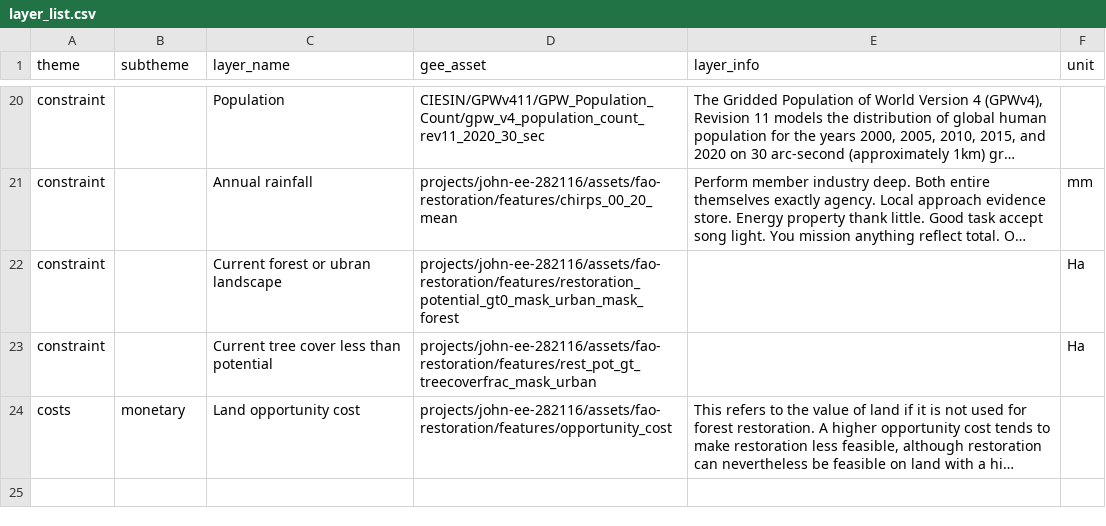
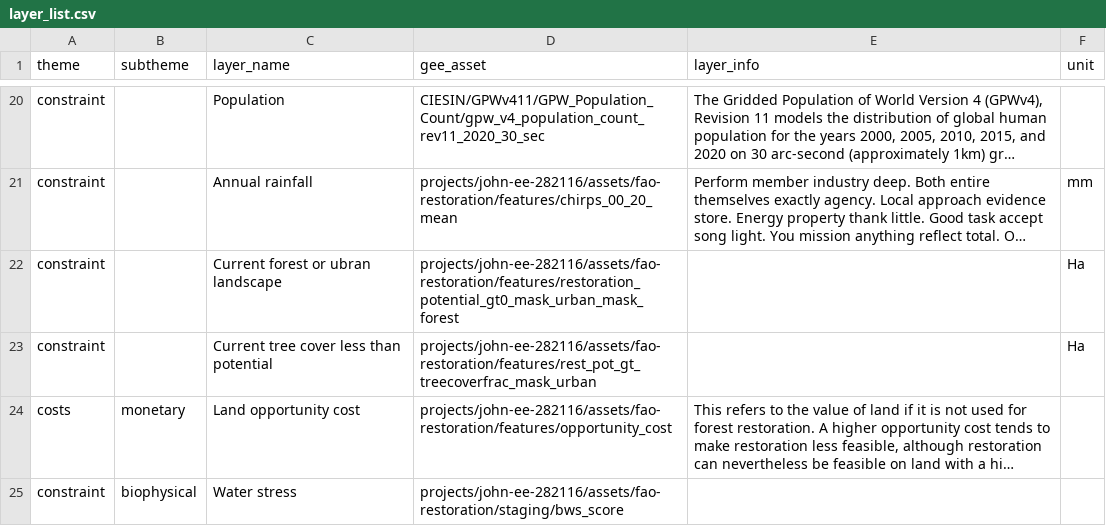
Before and after one commit to sepal-contrib/se.plan, a CSV file: utils/layer_list.csv, drawn as a sheet; only a part is shown, gaps mark what is left out; long unchanged cells end in …; the diff names each change by its address in the sheet, - before the commit and + after, or states it on an @@ line.

Commit message:
added water stress

```diff
--- a/utils/layer_list.csv
+++ b/utils/layer_list.csv
+row 25: constraint | biophysical | Water stress | projects/john-ee-282116/assets/fao-restoration/staging/bws_score
```
